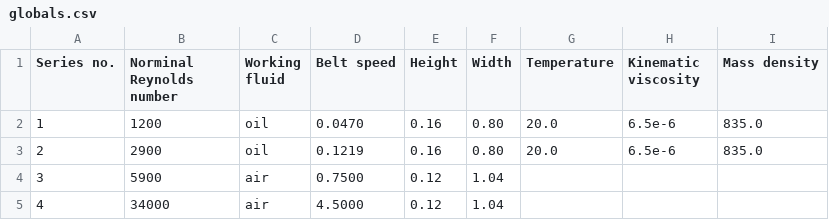
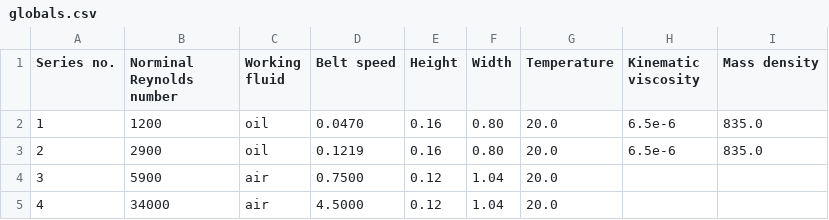
Before and after one commit to atrettel/sheardata, a CSV file: data/R1956001/globals.csv, drawn as a sheet; the diff names each change by its address in the sheet, - before the commit and + after, or states it on an @@ line.

Commit message:
data: add missing columns in globals file for study R1956001

```diff
--- a/data/R1956001/globals.csv
+++ b/data/R1956001/globals.csv
-G4:G5 (Temperature): (empty)
+G4:G5 (Temperature): 20.0
```
